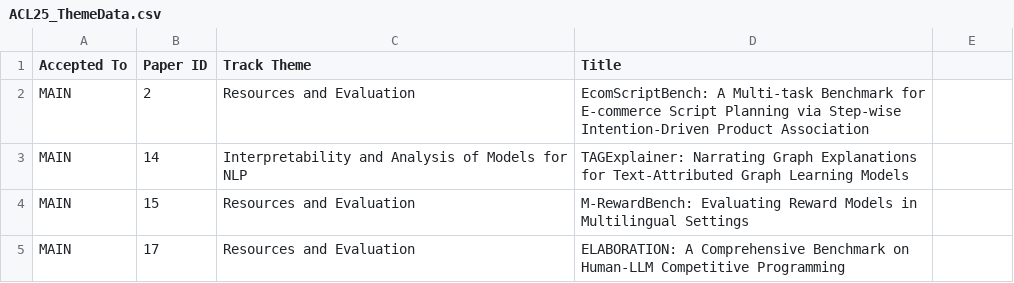
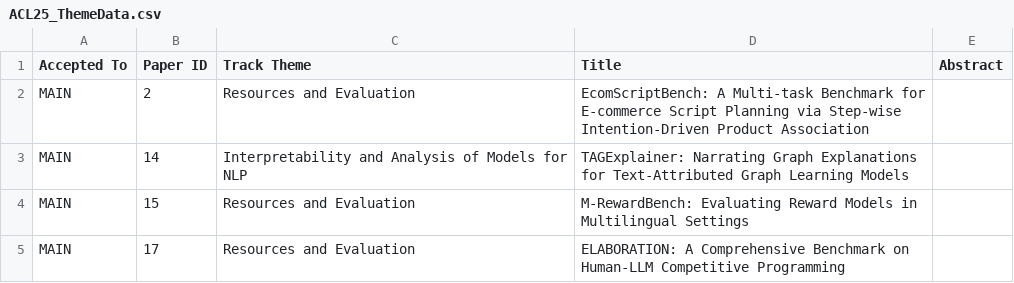
Before and after one commit to Chenbot001/ATIP, a CSV file: data/ACL25_ThemeData.csv, drawn as a sheet; only a part is shown; the diff names each change by its address in the sheet, - before the commit and + after, or states it on an @@ line.

Commit message:
abstract colllection 1st attempt

```diff
--- a/data/ACL25_ThemeData.csv
+++ b/data/ACL25_ThemeData.csv
-E1: (empty)
+E1: Abstract
```
Also changed, not shown: 8 other files.
